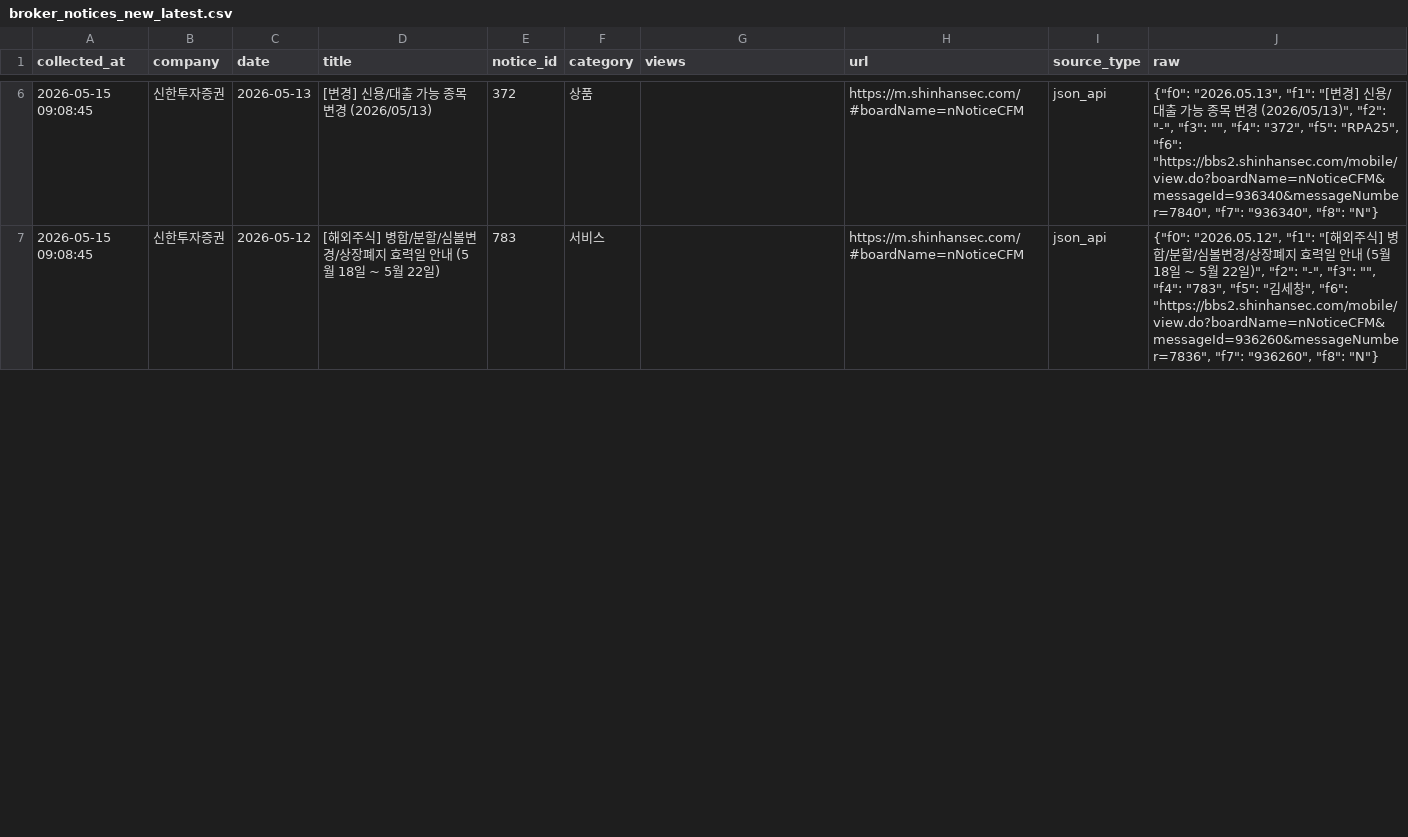
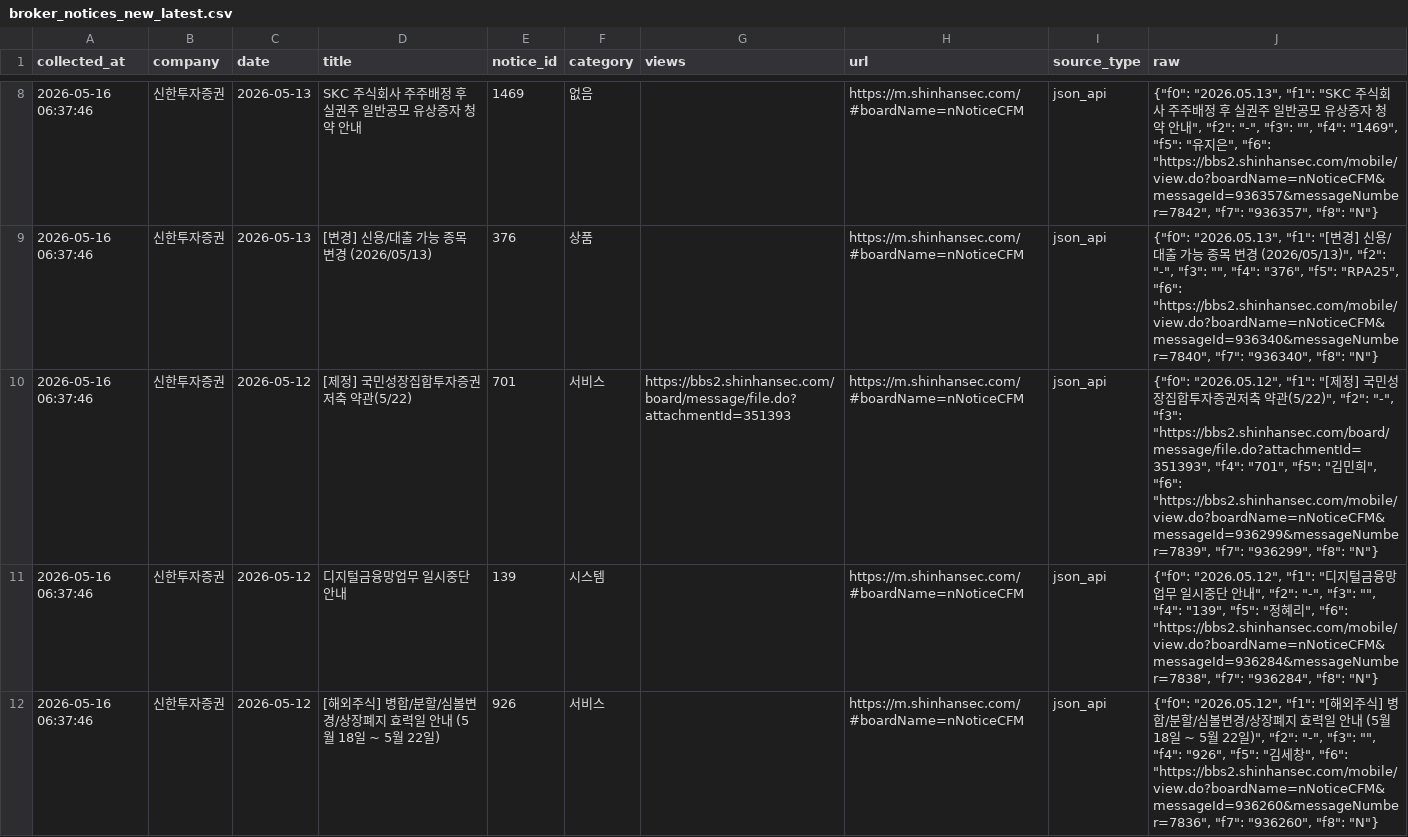
Before and after one commit to jinhoo-choi/risk-news-crolling, a CSV file: data/broker_notices_new_latest.csv, drawn as a sheet; only a part is shown, gaps mark what is left out; the diff covers the shown part only.

```diff
--- a/data/broker_notices_new_latest.csv
+++ b/data/broker_notices_new_latest.csv
@@ -6,2 +8,5 @@
-2026-05-15 09:08:45,신한투자증권,2026-05-13,[변경] 신용/대출 가능 종목 변경 (2026/05/13),372,상품,,https://m.shinhansec.com/#boardName=nNoticeCFM,json_api,"{""f0"": ""2026.05.13"", ""f1"": ""[변경] 신용/대출 가능 종목 변경 (2026/05/13)"", ""f2"": ""-"", ""f3"": """", ""f4"": ""372"", ""f5"": ""RPA25"", ""f6"": ""https://bbs2.shinhansec.com/mobile/view.do?boardName=nNoticeCFM&messageId=936340&messageNumber=7840"", ""f7"": ""936340"", ""f8"": ""N""}"
-2026-05-15 09:08:45,신한투자증권,2026-05-12,[해외주식] 병합/분할/심볼변경/상장폐지 효력일 안내 (5월 18일 ~ 5월 22일),783,서비스,,https://m.shinhansec.com/#boardName=nNoticeCFM,json_api,"{""f0"": ""2026.05.12"", ""f1"": ""[해외주식] 병합/분할/심볼변경/상장폐지 효력일 안내 (5월 18일 ~ 5월 22일)"", ""f2"": ""-"", ""f3"": """", ""f4"": ""783"", ""f5"": ""김세창"", ""f6"": ""https://bbs2.shinhansec.com/mobile/view.do?boardName=nNoticeCFM&messageId=936260&messageNumber=7836"", ""f7"": ""936260"", ""f8"": ""N""}"
+2026-05-16 06:37:46,신한투자증권,2026-05-13,SKC 주식회사 주주배정 후 실권주 일반공모 유상증자 청약 안내,1469,없음,,https://m.shinhansec.com/#boardName=nNoticeCFM,json_api,"{""f0"": ""2026.05.13"", ""f1"": ""SKC 주식회사 주주배정 후 실권주 일반공모 유상증자 청약 안내"", ""f2"": ""-"", ""f3"": """", ""f4"": ""1469"", ""f5"": ""유지은"", ""f6"": ""https://bbs2.shinhansec.com/mobile/view.do?boardName=nNoticeCFM&messageId=936357&messageNumber=7842"", ""f7"": ""936357"", ""f8"": ""N""}"
+2026-05-16 06:37:46,신한투자증권,2026-05-13,[변경] 신용/대출 가능 종목 변경 (2026/05/13),376,상품,,https://m.shinhansec.com/#boardName=nNoticeCFM,json_api,"{""f0"": ""2026.05.13"", ""f1"": ""[변경] 신용/대출 가능 종목 변경 (2026/05/13)"", ""f2"": ""-"", ""f3"": """", ""f4"": ""376"", ""f5"": ""RPA25"", ""f6"": ""https://bbs2.shinhansec.com/mobile/view.do?boardName=nNoticeCFM&messageId=936340&messageNumber=7840"", ""f7"": ""936340"", ""f8"": ""N""}"
+2026-05-16 06:37:46,신한투자증권,2026-05-12,[제정] 국민성장집합투자증권저축 약관(5/22),701,서비스,https://bbs2.shinhansec.com/board/message/file.do?attachmentId=351393,https://m.shinhansec.com/#boardName=nNoticeCFM,json_api,"{""f0"": ""2026.05.12"", ""f1"": ""[제정] 국민성장집합투자증권저축 약관(5/22)"", ""f2"": ""-"", ""f3"": ""https://bbs2.shinhansec.com/board/message/file.do?attachmentId=351393"", ""f4"": ""701"", ""f5"": ""김민희"", ""f6"": ""https://bbs2.shinhansec.com/mobile/view.do?boardName=nNoticeCFM&messageId=936299&messageNumber=7839"", ""f7"": ""936299"", ""f8"": ""N""}"
+2026-05-16 06:37:46,신한투자증권,2026-05-12,디지털금융망업무 일시중단 안내,139,시스템,,https://m.shinhansec.com/#boardName=nNoticeCFM,json_api,"{""f0"": ""2026.05.12"", ""f1"": ""디지털금융망업무 일시중단 안내"", ""f2"": ""-"", ""f3"": """", ""f4"": ""139"", ""f5"": ""정혜리"", ""f6"": ""https://bbs2.shinhansec.com/mobile/view.do?boardName=nNoticeCFM&messageId=936284&messageNumber=7838"", ""f7"": ""936284"", ""f8"": ""N""}"
+2026-05-16 06:37:46,신한투자증권,2026-05-12,[해외주식] 병합/분할/심볼변경/상장폐지 효력일 안내 (5월 18일 ~ 5월 22일),926,서비스,,https://m.shinhansec.com/#boardName=nNoticeCFM,json_api,"{""f0"": ""2026.05.12"", ""f1"": ""[해외주식] 병합/분할/심볼변경/상장폐지 효력일 안내 (5월 18일 ~ 5월 22일)"", ""f2"": ""-"", ""f3"": """", ""f4"": ""926"", ""f5"": ""김세창"", ""f6"": ""https://bbs2.shinhansec.com/mobile/view.do?boardName=nNoticeCFM&messageId=936260&messageNumber=7836"", ""f7"": ""936260"", ""f8"": ""N""}"
```
Also changed, not shown: 7 added rows, 3 removed rows and 23 edited cells elsewhere in this file, data/kb.csv, data/kiwoom.csv, 6 other files.
